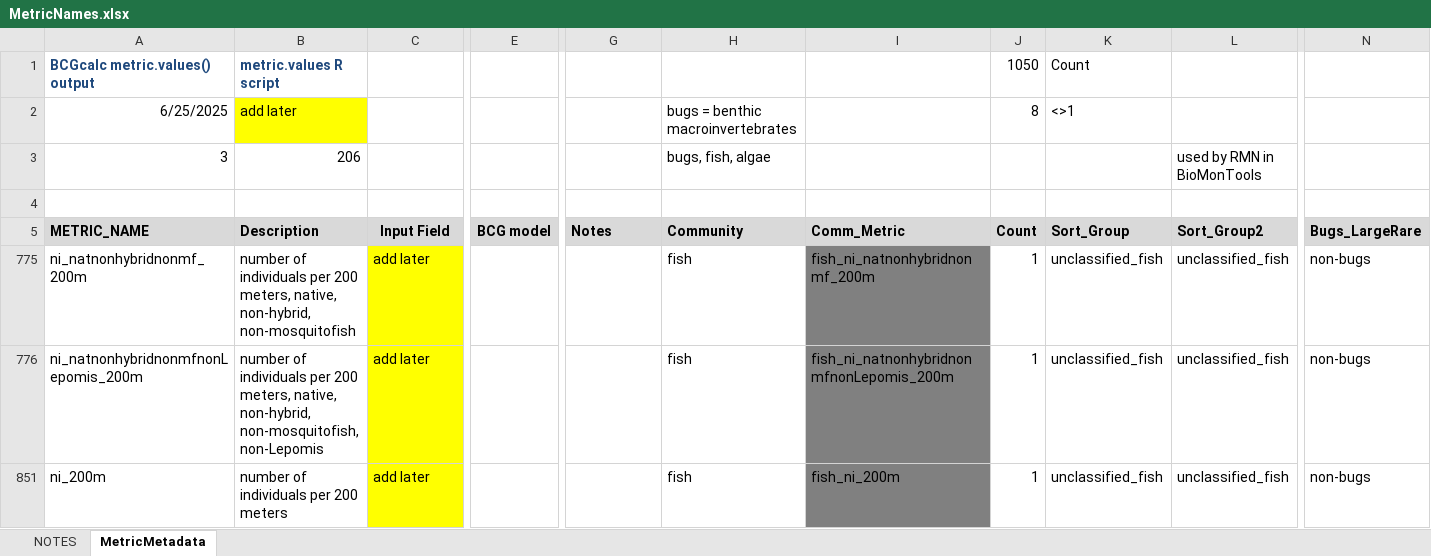
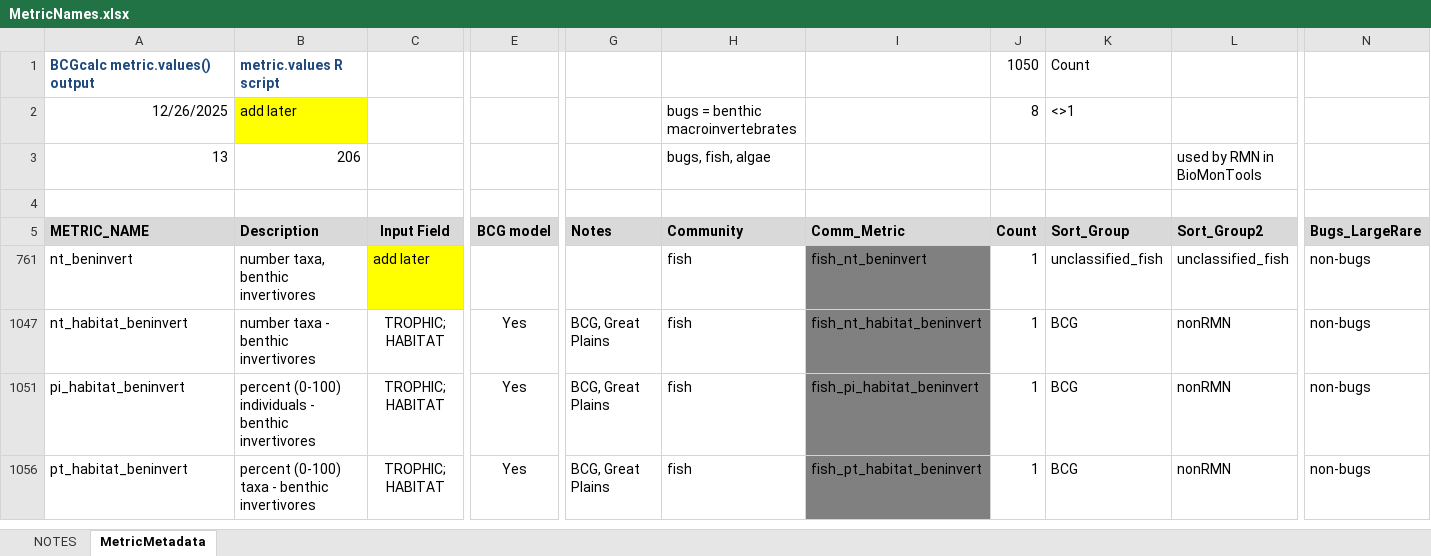
Before and after one commit to leppott/BioMonTools, an Excel workbook: inst/extdata/MetricNames.xlsx, sheet MetricMetadata, drawn as a sheet; only a part is shown, gaps mark what is left out; values as stored, in another font and other column widths than the file's, no borders; removed rows and columns are numbered as before the commit, all else as after; rows hold the shown columns only; the diff covers the shown part only; the diff names each change by its address in the sheet, - before the commit and + after, or states it on an @@ line.

Commit message:
v1.2.4.9004
* refactor: Add new fish ageclass metrics, Issue #129
* tests: Update fish tests with new column, ageclass

```diff
--- a/inst/extdata/MetricNames.xlsx (sheet MetricMetadata)
+++ b/inst/extdata/MetricNames.xlsx (sheet MetricMetadata)
-A2 (METRIC_NAME): 6/25/2025
+A2 (METRIC_NAME): 12/26/2025
-A3 (METRIC_NAME): 3
+A3 (METRIC_NAME): 13
@@ row 775 hidden: ni_natnonhybridnonmf_200m | number of individuals per 200 meters, native, non-hybrid, non-mosquitofish | add later |  |  | fish | fish_ni_natnonhybridnonmf_200m | 1 | unclassified_fish | unclassified_fish | non-bugs @@
@@ row 776 hidden: ni_natnonhybridnonmfnonLepomis_200m | number of individuals per 200 meters, native, non-hybrid, non-mosquitofish, non-Lepomis | add later |  |  | fish | fish_ni_natnonhybridnonmfnonLepomis_200m | 1 | unclassified_fish | unclassified_fish | non-bugs @@
-A761 (METRIC_NAME): ni_200m
+A761 (METRIC_NAME): nt_beninvert
-B761 (Description): number of individuals per 200 meters
+B761 (Description): number taxa, benthic invertivores
-I761 (Comm_Metric): fish_ni_200m
+I761 (Comm_Metric): fish_nt_beninvert
@@ row 1047 unhidden: nt_habitat_beninvert | number taxa - benthic invertivores | TROPHIC; HABITAT | Yes | BCG, Great Plains | fish | fish_nt_habitat_beninvert | 1 | BCG | nonRMN | non-bugs @@
@@ row 1051 unhidden: pi_habitat_beninvert | percent (0-100) individuals - benthic invertivores | TROPHIC; HABITAT | Yes | BCG, Great Plains | fish | fish_pi_habitat_beninvert | 1 | BCG | nonRMN | non-bugs @@
@@ row 1056 unhidden: pt_habitat_beninvert | percent (0-100) taxa - benthic invertivores | TROPHIC; HABITAT | Yes | BCG, Great Plains | fish | fish_pt_habitat_beninvert | 1 | BCG | nonRMN | non-bugs @@
```
Also changed, not shown: 3 added rows and 6 hidden or unhidden rows elsewhere in this sheet, sheet NOTES, formulas that keep their value, hidden cells, 6 other files.
